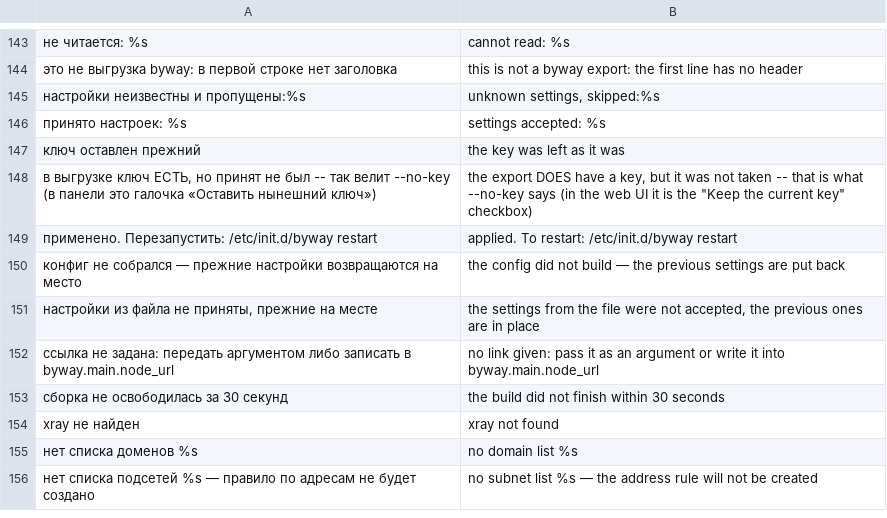
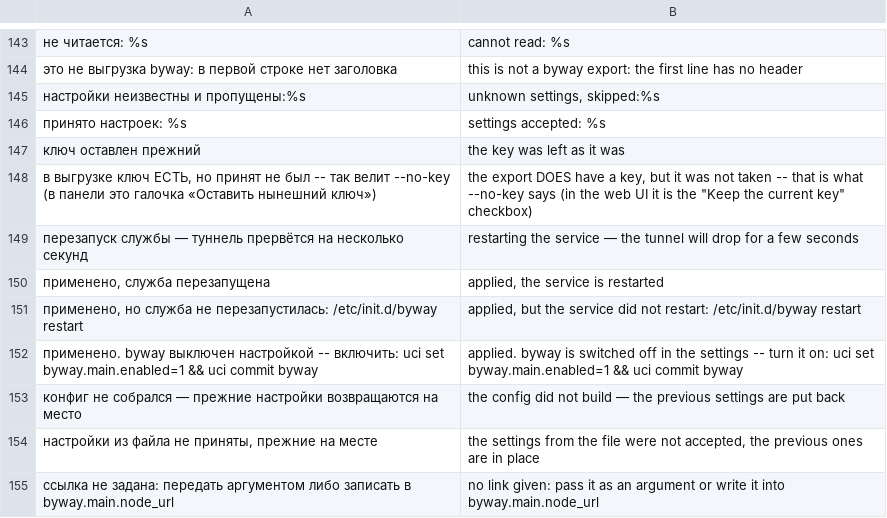
Before and after one commit to Tomonj1/byway, a TSV file: lang/en.tsv, drawn as a sheet; only a part is shown, gaps mark what is left out; the shorter side is filled out with more unchanged rows; removed rows and columns are numbered as before the commit, all else as after; the diff names each change by its address in the sheet, - before the commit and + after, or states it on an @@ line.

Commit message:
Импорт применяется сам, блок импорта в панели читается по порядку
Приём выгрузки просил перезапустить службу руками -- иначе движок оставался
на прежних настройках. Теперь перезапускает сам и предупреждает о разрыве.

В панели «Ответ» стоял над кнопкой, а кнопка была видна всегда: теперь поле,
галочка, кнопка, ответ -- и кнопка появляется, когда в поле есть текст.

Вопрос про base64 по умолчанию отвечает НЕТ: он нужен только ключам vmess://
и ss://. Подсказка ответа латиницей.

```diff
--- a/lang/en.tsv
+++ b/lang/en.tsv
-row 149: применено. Перезапустить: /etc/init.d/byway restart | applied. To restart: /etc/init.d/byway restart
+row 149: перезапуск службы — туннель прервётся на несколько секунд | restarting the service — the tunnel will drop for a few seconds
+row 150: применено, служба перезапущена | applied, the service is restarted
+row 151: применено, но служба не перезапустилась: /etc/init.d/byway restart | applied, but the service did not restart: /etc/init.d/byway restart
+row 152: применено. byway выключен настройкой -- включить: uci set byway.main.enabled=1 && uci commit byway | applied. byway is switched off in the settings -- turn it on: uci set byway.main.enabled=1 && uci commit byway
```
Also changed, not shown: 4 other files.
